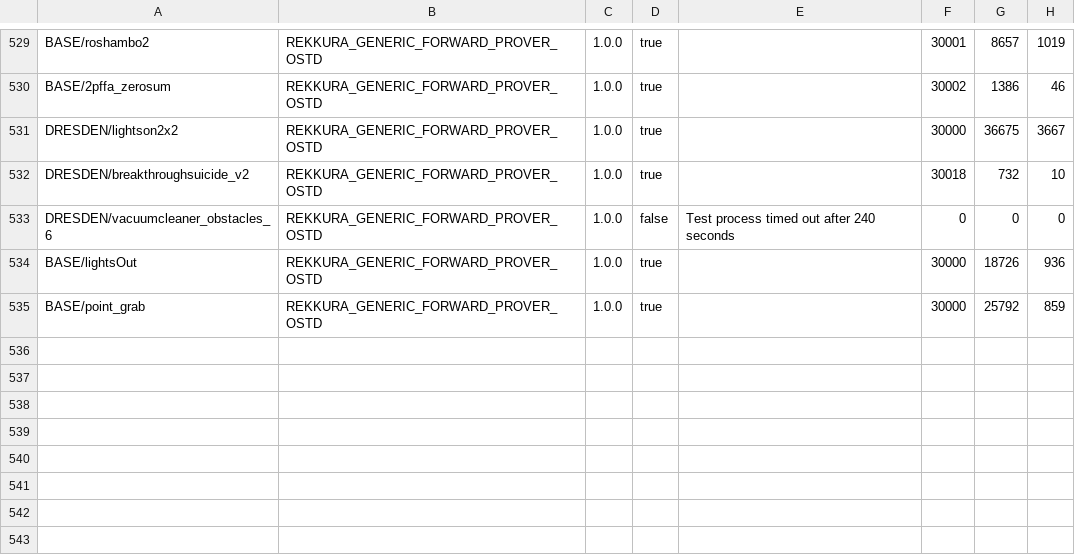
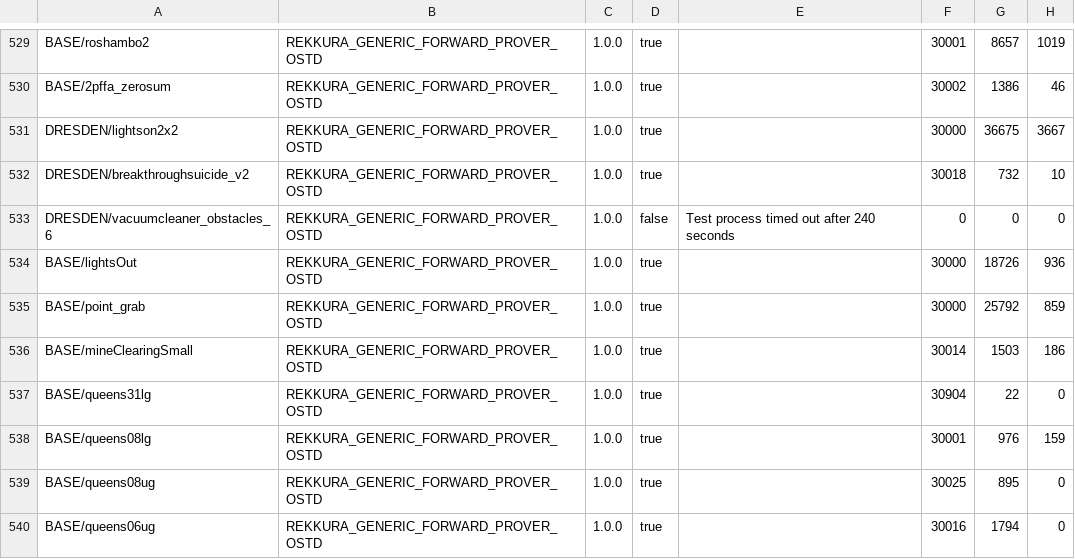
Before and after one commit to AlexLandau/gdl-perf, a CSV file: results/AlexLandau1/REKKURA_GENERIC_FORWARD_PROVER_OSTD.csv, drawn as a sheet; only a part is shown, gaps mark what is left out; the diff names each change by its address in the sheet, - before the commit and + after, or states it on an @@ line.

```diff
--- a/results/AlexLandau1/REKKURA_GENERIC_FORWARD_PROVER_OSTD.csv
+++ b/results/AlexLandau1/REKKURA_GENERIC_FORWARD_PROVER_OSTD.csv
+row 536: BASE/mineClearingSmall | REKKURA_GENERIC_FORWARD_PROVER_OSTD | 1.0.0 | true |  | 30014 | 1503 | 186
+row 537: BASE/queens31lg | REKKURA_GENERIC_FORWARD_PROVER_OSTD | 1.0.0 | true |  | 30904 | 22 | 0
+row 538: BASE/queens08lg | REKKURA_GENERIC_FORWARD_PROVER_OSTD | 1.0.0 | true |  | 30001 | 976 | 159
+row 539: BASE/queens08ug | REKKURA_GENERIC_FORWARD_PROVER_OSTD | 1.0.0 | true |  | 30025 | 895 | 0
+row 540: BASE/queens06ug | REKKURA_GENERIC_FORWARD_PROVER_OSTD | 1.0.0 | true |  | 30016 | 1794 | 0
```
Also changed, not shown: results/AlexLandau1/PALAMEDES_GAME_SIMULATOR_USEOPT_FALSE.csv, results/AlexLandau1/PALAMEDES_GAME_SIMULATOR_USEOPT_TRUE.csv, 9 other files.
